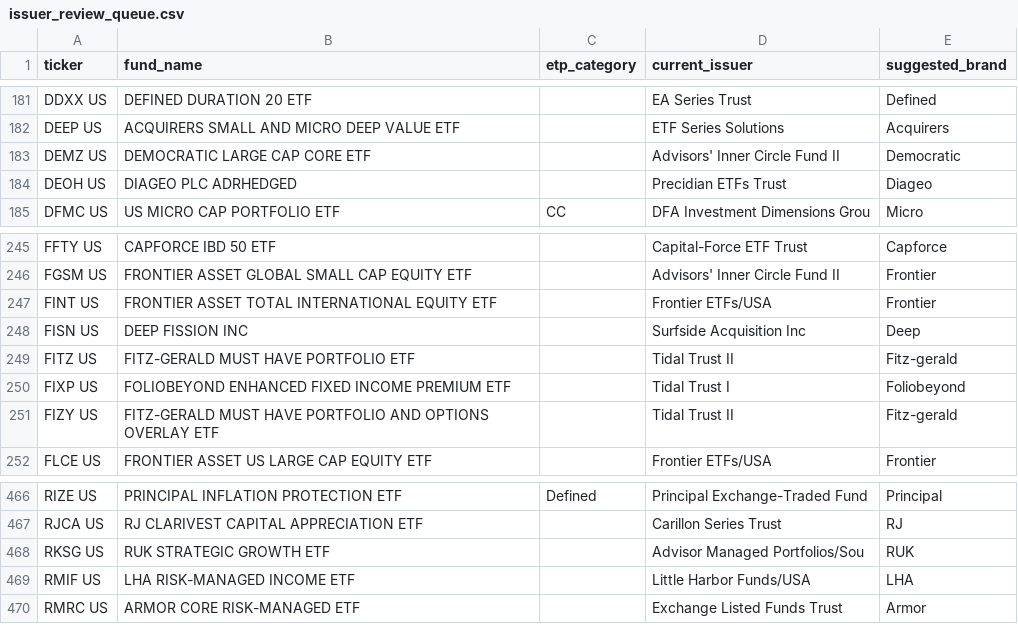
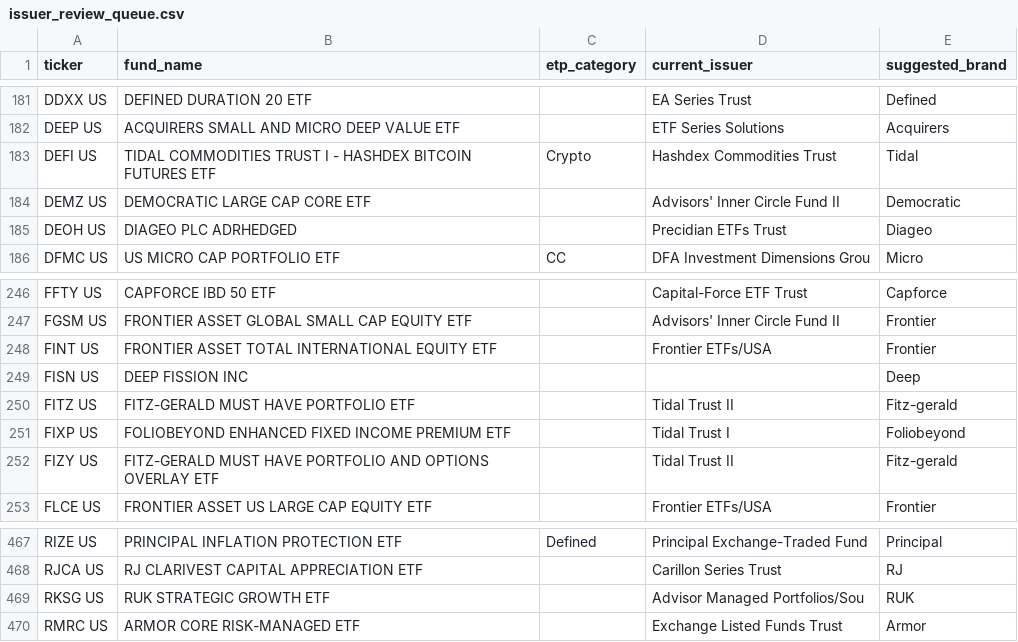
Before and after one commit to the-atlas-protocol/rexfinhub, a CSV file: docs/issuer_review_queue.csv, drawn as a sheet; only a part is shown, gaps mark what is left out.

```diff
--- a/docs/issuer_review_queue.csv
+++ b/docs/issuer_review_queue.csv
@@ -182,2 +182,3 @@ DDXX US,DEFINED DURATION 20 ETF,,EA Series Trust,Defined
 DEEP US,ACQUIRERS SMALL AND MICRO DEEP VALUE ETF,,ETF Series Solutions,Acquirers
+DEFI US,TIDAL COMMODITIES TRUST I - HASHDEX BITCOIN FUTURES ETF,Crypto,Hashdex Commodities Trust,Tidal
 DEMZ US,DEMOCRATIC LARGE CAP CORE ETF,,Advisors' Inner Circle Fund II,Democratic
@@ -247,3 +248,3 @@ FGSM US,FRONTIER ASSET GLOBAL SMALL CAP EQUITY ETF,,Advisors' Inner Circle Fund
 FINT US,FRONTIER ASSET TOTAL INTERNATIONAL EQUITY ETF,,Frontier ETFs/USA,Frontier
-FISN US,DEEP FISSION INC,,Surfside Acquisition Inc,Deep
+FISN US,DEEP FISSION INC,,,Deep
 FITZ US,FITZ-GERALD MUST HAVE PORTFOLIO ETF,,Tidal Trust II,Fitz-gerald
@@ -468,3 +469,2 @@ RJCA US,RJ CLARIVEST CAPITAL APPRECIATION ETF,,Carillon Series Trust,RJ
 RKSG US,RUK STRATEGIC GROWTH ETF,,Advisor Managed Portfolios/Sou,RUK
-RMIF US,LHA RISK-MANAGED INCOME ETF,,Little Harbor Funds/USA,LHA
 RMRC US,ARMOR CORE RISK-MANAGED ETF,,Exchange Listed Funds Trust,Armor
```
Also changed, not shown: config/rules/issuer_brand_overrides.csv, 1 other file.
